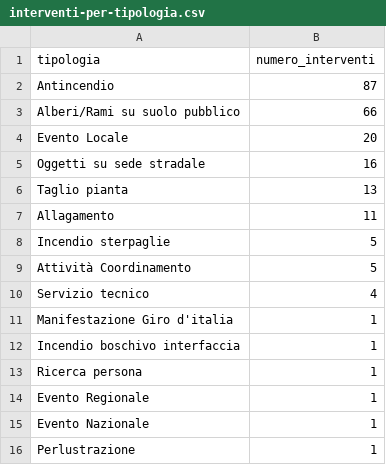
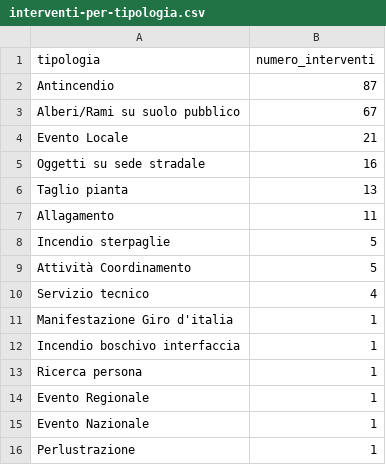
Before and after one commit to SviluppoItaliaDigitale/sito-pc-genzano, a CSV file: static/open-data/interventi-per-tipologia.csv, drawn as a sheet.

```diff
--- a/static/open-data/interventi-per-tipologia.csv
+++ b/static/open-data/interventi-per-tipologia.csv
@@ -2,4 +2,4 @@ tipologia,numero_interventi
 Antincendio,87
-Alberi/Rami su suolo pubblico,66
-Evento Locale,20
+Alberi/Rami su suolo pubblico,67
+Evento Locale,21
 Oggetti su sede stradale,16
```
Also changed, not shown: static/open-data/automezzi-impiegati.csv, static/open-data/statistiche-interventi.csv, 8 other files.
